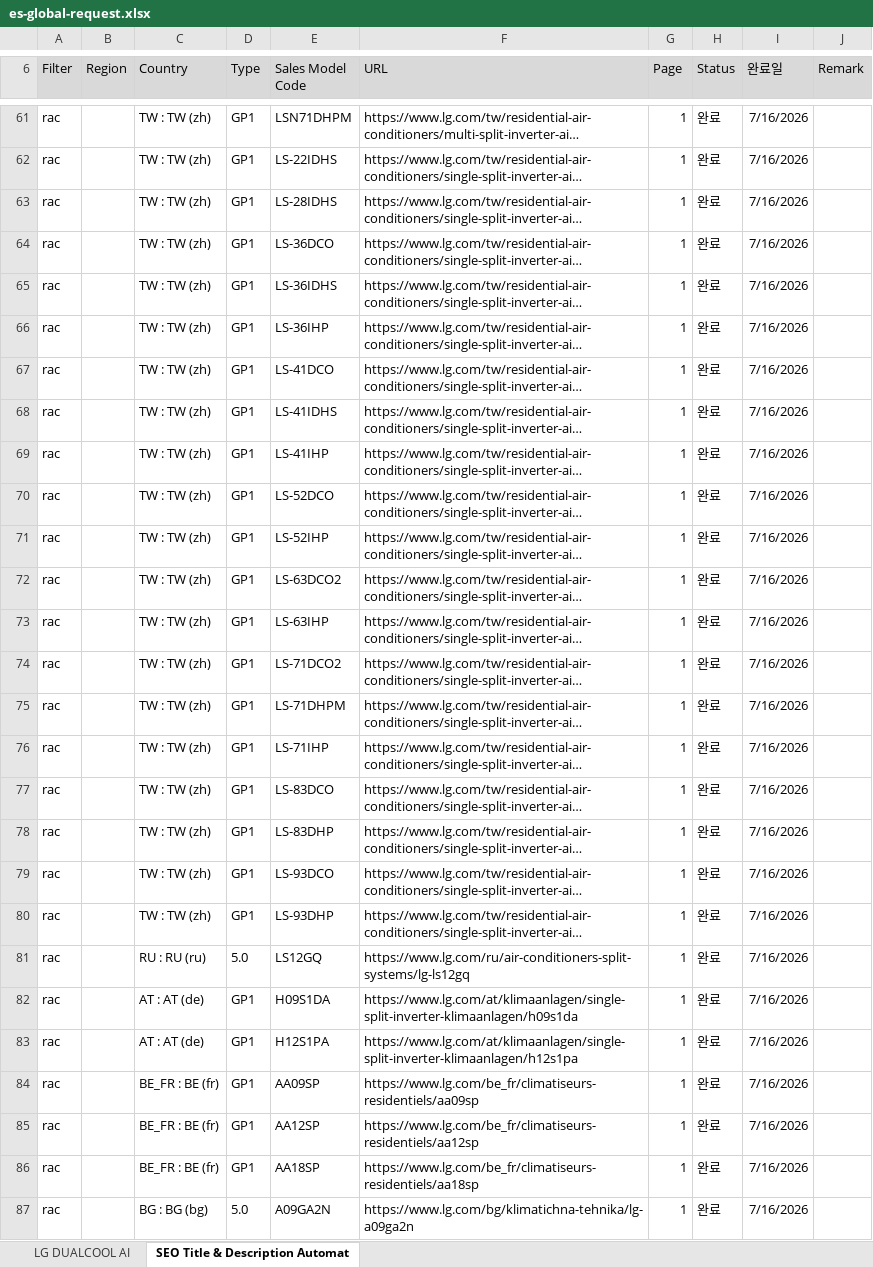
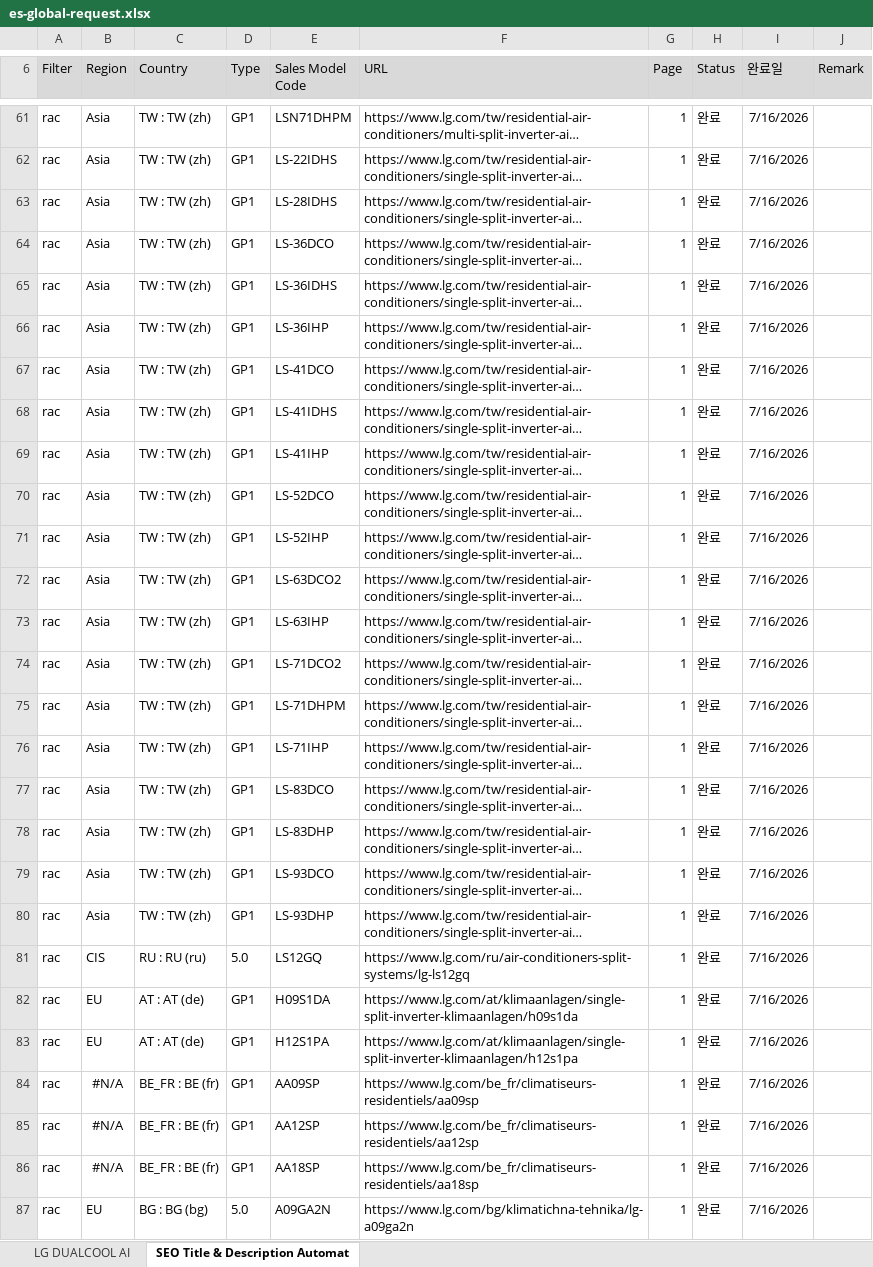
Before and after one commit to towdew/hs-dashboard, an Excel workbook: es/es-global-request.xlsx, sheet SEO Title & Description Automat, drawn as a sheet; only a part is shown, gaps mark what is left out; long unchanged cells end in …; values as stored, in another font and other column widths than the file's, no borders; the diff covers the shown part only; the diff names each change by its address in the sheet, - before the commit and + after, or states it on an @@ line.

```diff
--- a/es/es-global-request.xlsx (sheet SEO Title & Description Automat)
+++ b/es/es-global-request.xlsx (sheet SEO Title & Description Automat)
-B61:B80 (Region): (empty)
+B61:B80 (Region): Asia
-B81 (Region): (empty)
+B81 (Region): CIS
-B82:B83 (Region): (empty)
+B82:B83 (Region): EU
-B84:B86 (Region): (empty)
+B84:B86 (Region): #N/A
-B87 (Region): (empty)
+B87 (Region): EU
```
Also changed, not shown: 622 edited cells elsewhere in this sheet.
